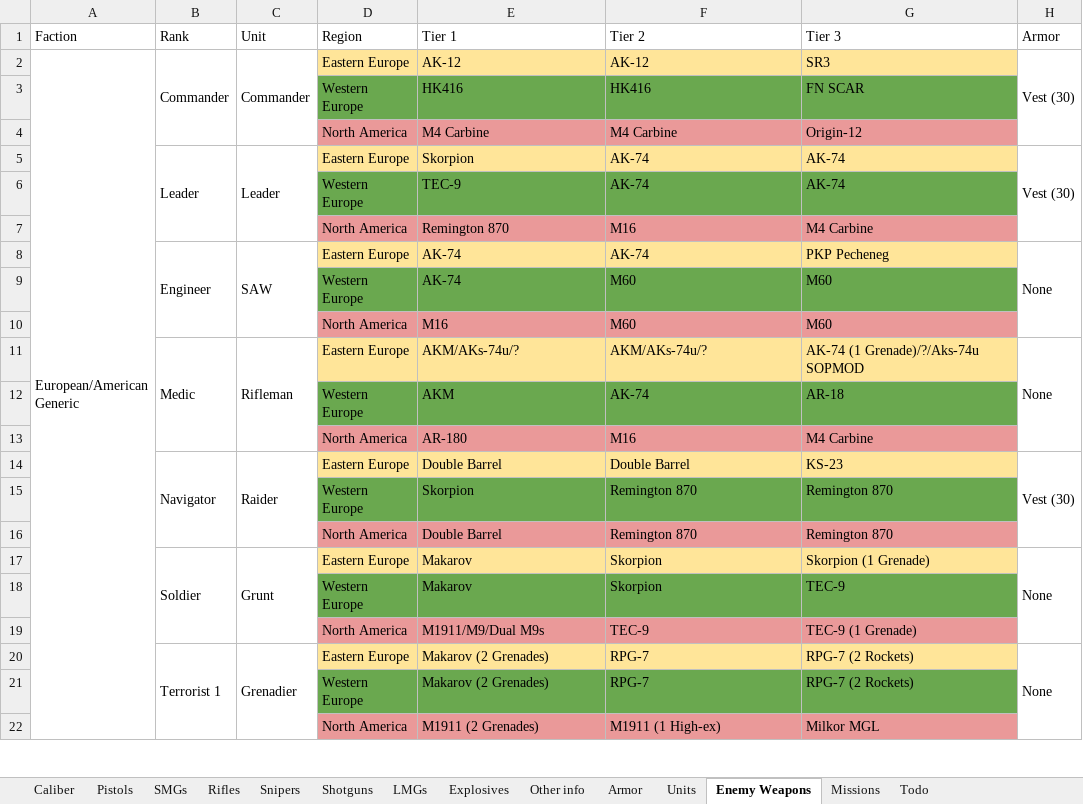
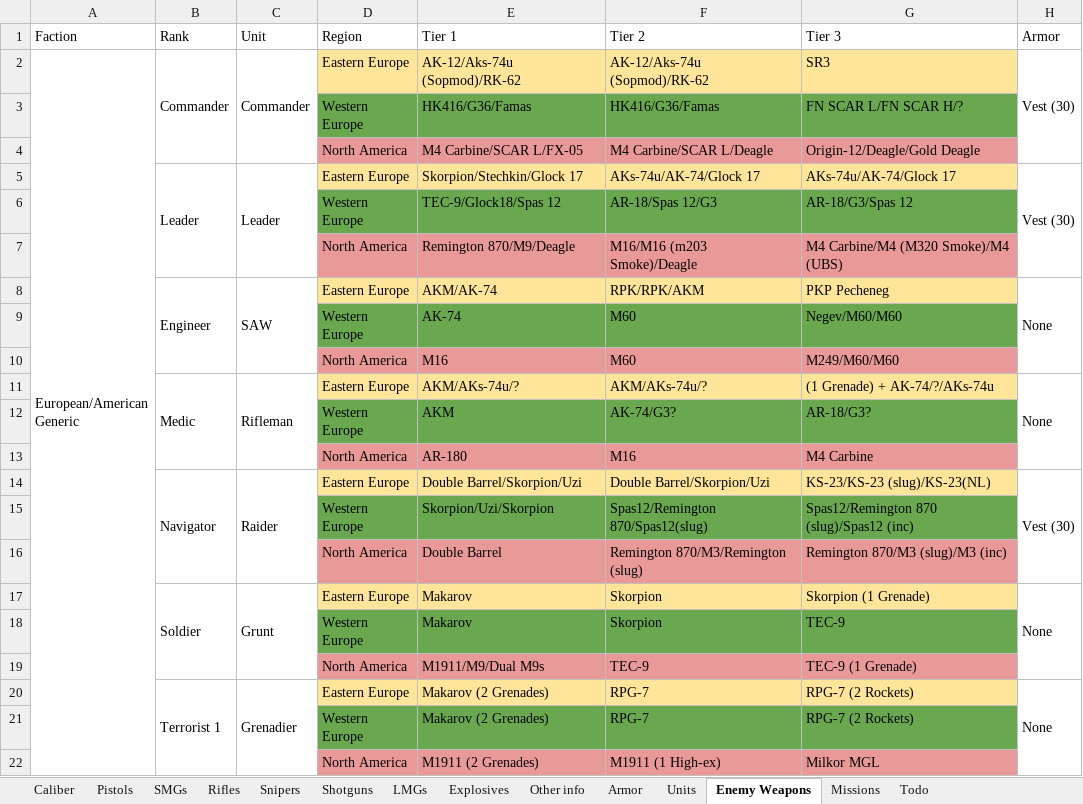
Before and after one commit to Inventorum-Development-Team/IDT_Counter_Terrorist_Operations, an Excel workbook: CTO Wepon stat spreadsheet.xlsx, sheet Enemy Weapons, drawn as a sheet; only a part is shown; values as stored, in another font and other column widths than the file's, no borders; removed rows and columns are numbered as before the commit, all else as after; the diff covers the shown part only; the diff names each change by its address in the sheet, - before the commit and + after, or states it on an @@ line.

Commit message:
Added more item sets
Added quite a few more item sets.
Updated enemy sniper values.
Added APAV40 research.
Fixed Negev not updating sprite with ammo.
Fixed Stechkin sprite having the wrong indexes.
Removed STR_UNOBTAINABLE tags on some weapons that are now obtainable.
Fixed some spreadsheet values.

```diff
--- a/CTO Wepon stat spreadsheet.xlsx (sheet Enemy Weapons)
+++ b/CTO Wepon stat spreadsheet.xlsx (sheet Enemy Weapons)
-E2 (Tier 1): AK-12
+E2 (Tier 1): AK-12/Aks-74u (Sopmod)/RK-62
-F2 (Tier 2): AK-12
+F2 (Tier 2): AK-12/Aks-74u (Sopmod)/RK-62
-row 3:  |  |  | Western Europe | HK416 | HK416 | FN SCAR
-row 4:  |  |  | North America | M4 Carbine | M4 Carbine | Origin-12
+row 3:  |  |  | Western Europe | HK416/G36/Famas | HK416/G36/Famas | FN SCAR L/FN SCAR H/?
+row 4:  |  |  | North America | M4 Carbine/SCAR L/FX-05 | M4 Carbine/SCAR L/Deagle | Origin-12/Deagle/Gold Deagle
-E5 (Tier 1): Skorpion
+E5 (Tier 1): Skorpion/Stechkin/Glock 17
-F5 (Tier 2): AK-74
+F5 (Tier 2): AKs-74u/AK-74/Glock 17
-G5 (Tier 3): AK-74
+G5 (Tier 3): AKs-74u/AK-74/Glock 17
-row 6:  |  |  | Western Europe | TEC-9 | AK-74 | AK-74
-row 7:  |  |  | North America | Remington 870 | M16 | M4 Carbine
+row 6:  |  |  | Western Europe | TEC-9/Glock18/Spas 12 | AR-18/Spas 12/G3 | AR-18/G3/Spas 12
+row 7:  |  |  | North America | Remington 870/M9/Deagle | M16/M16 (m203 Smoke)/Deagle | M4 Carbine/M4 (M320 Smoke)/M4 (UBS)
-E8 (Tier 1): AK-74
+E8 (Tier 1): AKM/AK-74
-F8 (Tier 2): AK-74
+F8 (Tier 2): RPK/RPK/AKM
-G9 (Tier 3): M60
+G9 (Tier 3): Negev/M60/M60
-G10 (Tier 3): M60
+G10 (Tier 3): M249/M60/M60
-G11 (Tier 3): AK-74 (1 Grenade)/?/Aks-74u SOPMOD
+G11 (Tier 3): (1 Grenade) + AK-74/?/AKs-74u
-F12 (Tier 2): AK-74
+F12 (Tier 2): AK-74/G3?
-G12 (Tier 3): AR-18
+G12 (Tier 3): AR-18/G3?
-E14 (Tier 1): Double Barrel
+E14 (Tier 1): Double Barrel/Skorpion/Uzi
-F14 (Tier 2): Double Barrel
+F14 (Tier 2): Double Barrel/Skorpion/Uzi
-G14 (Tier 3): KS-23
+G14 (Tier 3): KS-23/KS-23 (slug)/KS-23(NL)
-row 15:  |  |  | Western Europe | Skorpion | Remington 870 | Remington 870
+row 15:  |  |  | Western Europe | Skorpion/Uzi/Skorpion | Spas12/Remington 870/Spas12(slug) | Spas12/Remington 870 (slug)/Spas12 (inc)
-F16 (Tier 2): Remington 870
+F16 (Tier 2): Remington 870/M3/Remington (slug)
-G16 (Tier 3): Remington 870
+G16 (Tier 3): Remington 870/M3 (slug)/M3 (inc)
```
Also changed, not shown: 6 edited cells elsewhere in this sheet, sheet Snipers, sheet LMGs, sheet Caliber, 5 other files.
